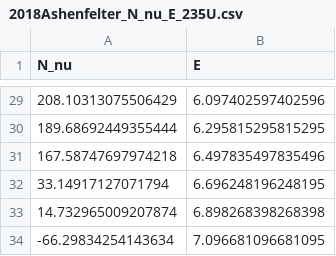
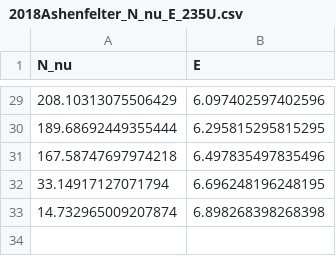
Before and after one commit to dehpour/Reactor-Antineutrino-Flux-Analysis, a CSV file: db/2018Ashenfelter_N_nu_E_235U.csv, drawn as a sheet; only a part is shown, gaps mark what is left out; the diff names each change by its address in the sheet, - before the commit and + after, or states it on an @@ line.

Commit message:
Update 2018Ashenfelter_N_nu_E_235U.csv

```diff
--- a/db/2018Ashenfelter_N_nu_E_235U.csv
+++ b/db/2018Ashenfelter_N_nu_E_235U.csv
-row 34: -66.29834254143634 | 7.096681096681095
```
